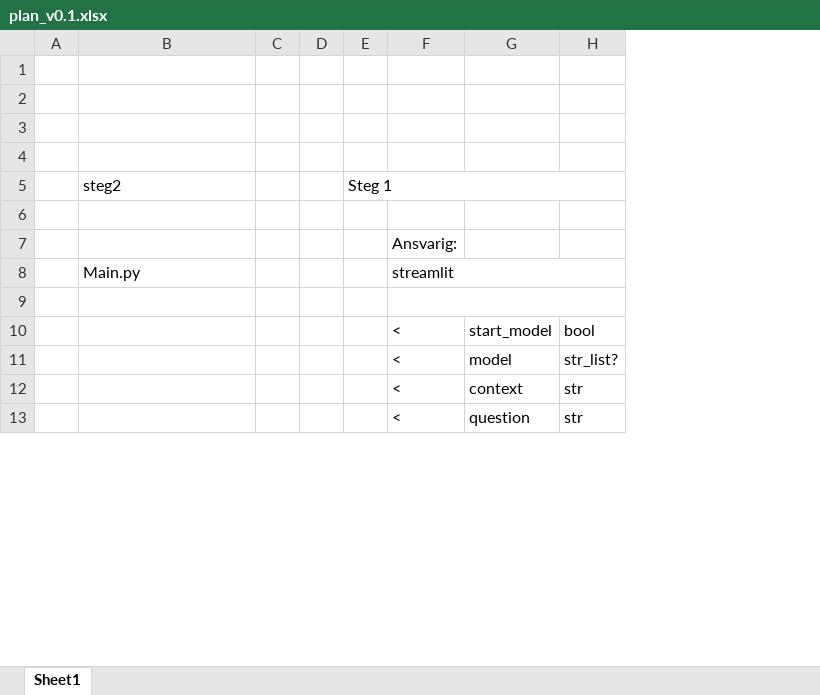
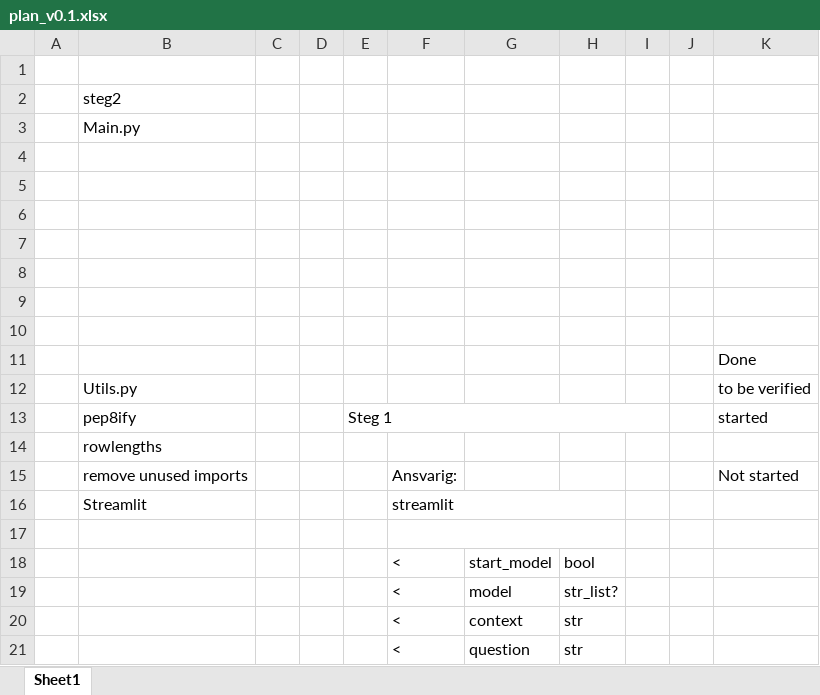
Before and after one commit to Jimmy-Nnilsson/PythonGroupAssignment, an Excel workbook: plan_status/plan_v0.1.xlsx, sheet Sheet1, drawn as a sheet; only a part is shown; values as stored, in another font and other column widths than the file's, no cell formats; charts and pictures not drawn; removed rows and columns are numbered as before the commit, all else as after; the diff covers the shown part only; the diff names each change by its address in the sheet, - before the commit and + after, or states it on an @@ line.

```diff
--- a/plan_status/plan_v0.1.xlsx (sheet Sheet1)
+++ b/plan_status/plan_v0.1.xlsx (sheet Sheet1)
+column I, empty
+column J, empty
+column K, empty
+row 1: (empty)
+row 2:  | steg2
+row 3:  | Main.py
-row 5:  | steg2 |  |  | Steg 1
-F9: Ansvarig:
+F9: (empty)
+row 10: (empty)
+row 11:  |  |  |  |  |  |  |  |  |  | Done
+row 12:  | Utils.py |  |  |  |  |  |  |  |  | to be verified
+row 13:  | pep8ify |  |  | Steg 1 |  |  |  |  |  | started
+row 14:  | rowlengths
+row 15:  | remove unused imports |  |  |  | Ansvarig: |  |  |  |  | Not started
-B16: Main.py
+B16: Streamlit
```
Also changed, not shown: 10 added rows, 10 removed rows, 1 moved row and 6 edited cells elsewhere in this sheet, cell formats, charts or pictures.
